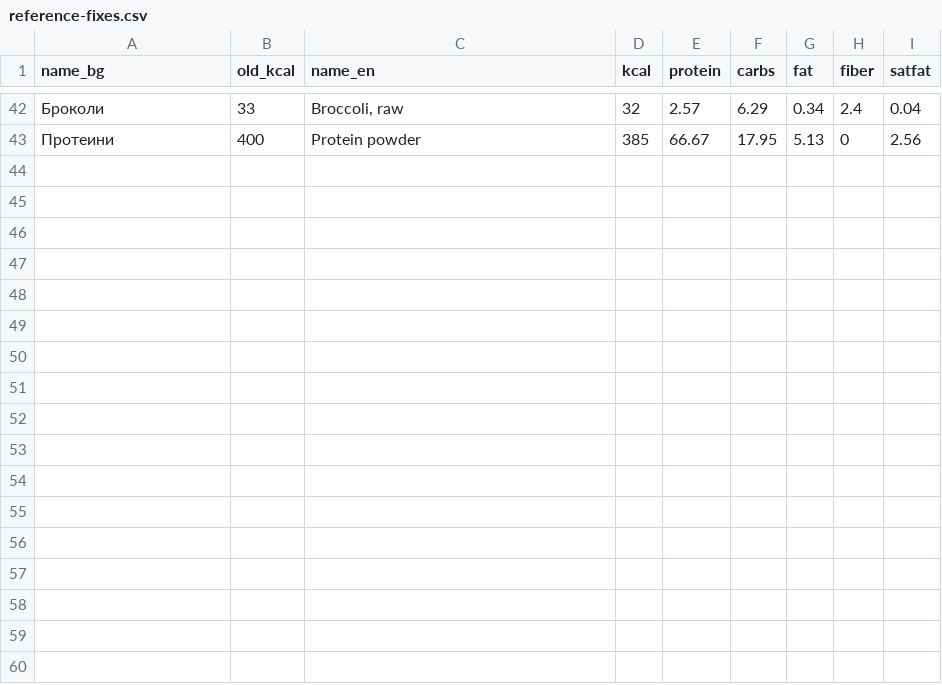
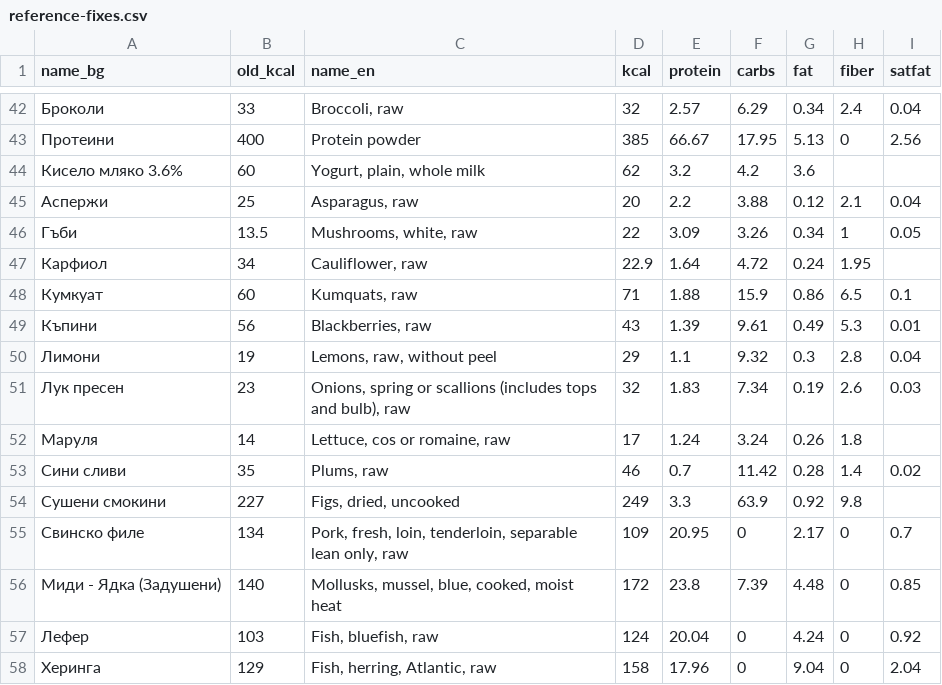
Before and after one commit to AntoanBG3/plate, a CSV file: src/Plate.Web/Data/Seed/reference-fixes.csv, drawn as a sheet; only a part is shown, gaps mark what is left out; the diff names each change by its address in the sheet, - before the commit and + after, or states it on an @@ line.

Commit message:
Correct the 15 reference rows whose macros disagreed with USDA
The 2026-11-24 QA left 15 Bulgarian reference rows from spidersport.com
and macroscope.top for a separate pass: their energy was close to their
USDA twin's but the macros weren't (kumquat with no protein, plums at
5 g of carbs, dried figs at 0.7 g of protein). Each now takes its USDA
twin's values; Кисело мляко 3.6% takes the median of the seven 3.6%
yogurt labels in the seed instead, since its twin is an American yogurt.
The rows keep their original sources with a note, and reference-fixes.csv
corrects databases seeded before. reports/reference-foods-audit.md lists
before and after.

```diff
--- a/src/Plate.Web/Data/Seed/reference-fixes.csv
+++ b/src/Plate.Web/Data/Seed/reference-fixes.csv
+row 44: Кисело мляко 3.6% | 60 | Yogurt, plain, whole milk | 62 | 3.2 | 4.2 | 3.6
+row 45: Аспержи | 25 | Asparagus, raw | 20 | 2.2 | 3.88 | 0.12 | 2.1 | 0.04
+row 46: Гъби | 13.5 | Mushrooms, white, raw | 22 | 3.09 | 3.26 | 0.34 | 1 | 0.05
+row 47: Карфиол | 34 | Cauliflower, raw | 22.9 | 1.64 | 4.72 | 0.24 | 1.95
+row 48: Кумкуат | 60 | Kumquats, raw | 71 | 1.88 | 15.9 | 0.86 | 6.5 | 0.1
+row 49: Къпини | 56 | Blackberries, raw | 43 | 1.39 | 9.61 | 0.49 | 5.3 | 0.01
+row 50: Лимони | 19 | Lemons, raw, without peel | 29 | 1.1 | 9.32 | 0.3 | 2.8 | 0.04
+row 51: Лук пресен | 23 | Onions, spring or scallions (includes tops and bulb), raw | 32 | 1.83 | 7.34 | 0.19 | 2.6 | 0.03
+row 52: Маруля | 14 | Lettuce, cos or romaine, raw | 17 | 1.24 | 3.24 | 0.26 | 1.8
+row 53: Сини сливи | 35 | Plums, raw | 46 | 0.7 | 11.42 | 0.28 | 1.4 | 0.02
+row 54: Сушени смокини | 227 | Figs, dried, uncooked | 249 | 3.3 | 63.9 | 0.92 | 9.8
+row 55: Свинско филе | 134 | Pork, fresh, loin, tenderloin, separable lean only, raw | 109 | 20.95 | 0 | 2.17 | 0 | 0.7
+row 56: Миди - Ядка (Задушени) | 140 | Mollusks, mussel, blue, cooked, moist heat | 172 | 23.8 | 7.39 | 4.48 | 0 | 0.85
+row 57: Лефер | 103 | Fish, bluefish, raw | 124 | 20.04 | 0 | 4.24 | 0 | 0.92
+row 58: Херинга | 129 | Fish, herring, Atlantic, raw | 158 | 17.96 | 0 | 9.04 | 0 | 2.04
```
Also changed, not shown: 1 other file.
